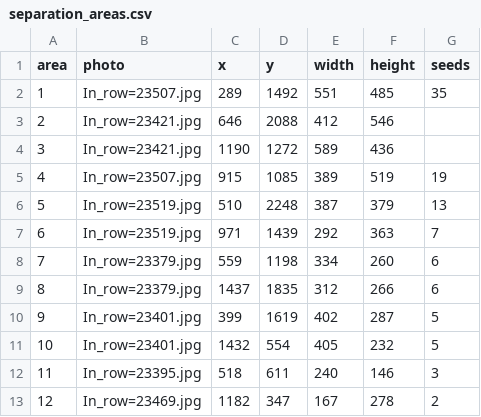
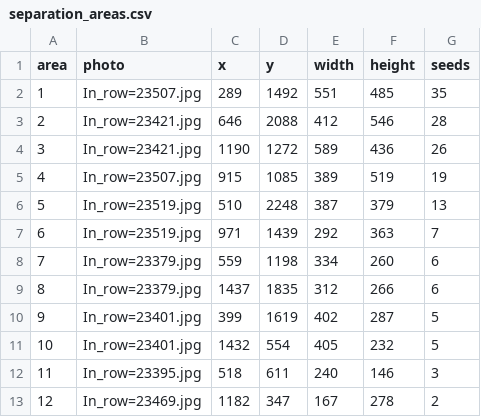
Before and after one commit to ctirado-cgiar/FenotIT, a CSV file: docs/paper/separation_areas.csv, drawn as a sheet.

```diff
--- a/docs/paper/separation_areas.csv
+++ b/docs/paper/separation_areas.csv
@@ -2,4 +2,4 @@ area,photo,x,y,width,height,seeds
 1,In_row=23507.jpg,289,1492,551,485,35
-2,In_row=23421.jpg,646,2088,412,546,
-3,In_row=23421.jpg,1190,1272,589,436,
+2,In_row=23421.jpg,646,2088,412,546,28
+3,In_row=23421.jpg,1190,1272,589,436,26
 4,In_row=23507.jpg,915,1085,389,519,19
```
Also changed, not shown: docs/paper/out/separation_real.csv, 1 other file.
